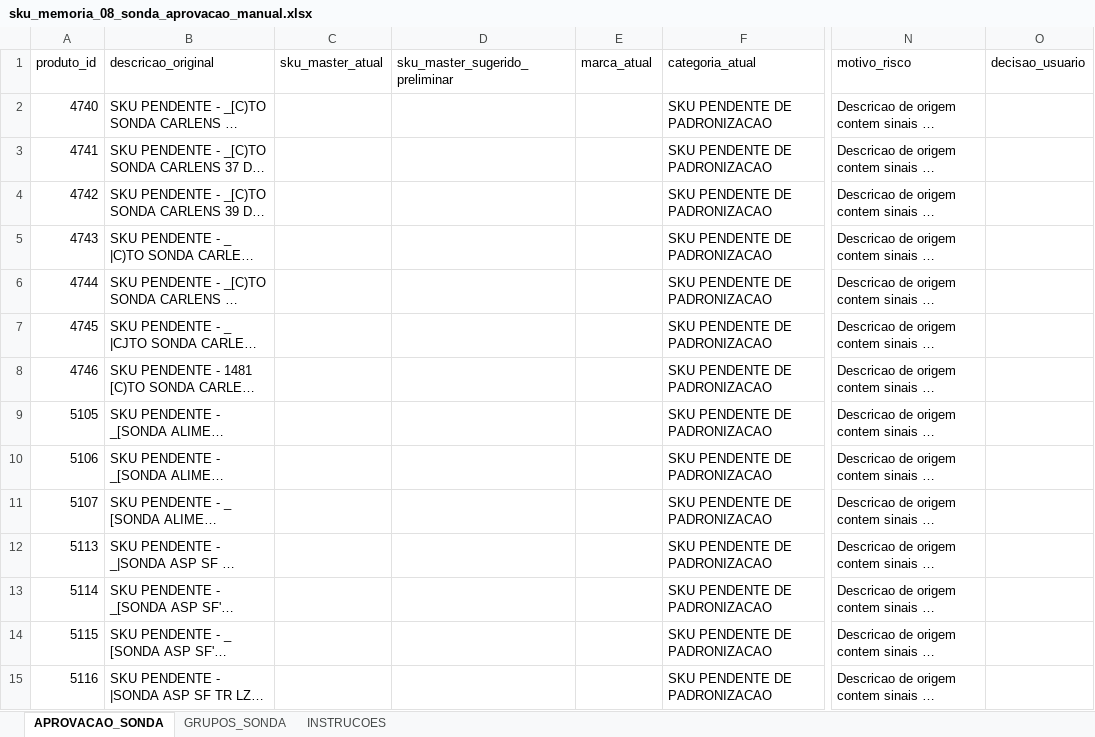
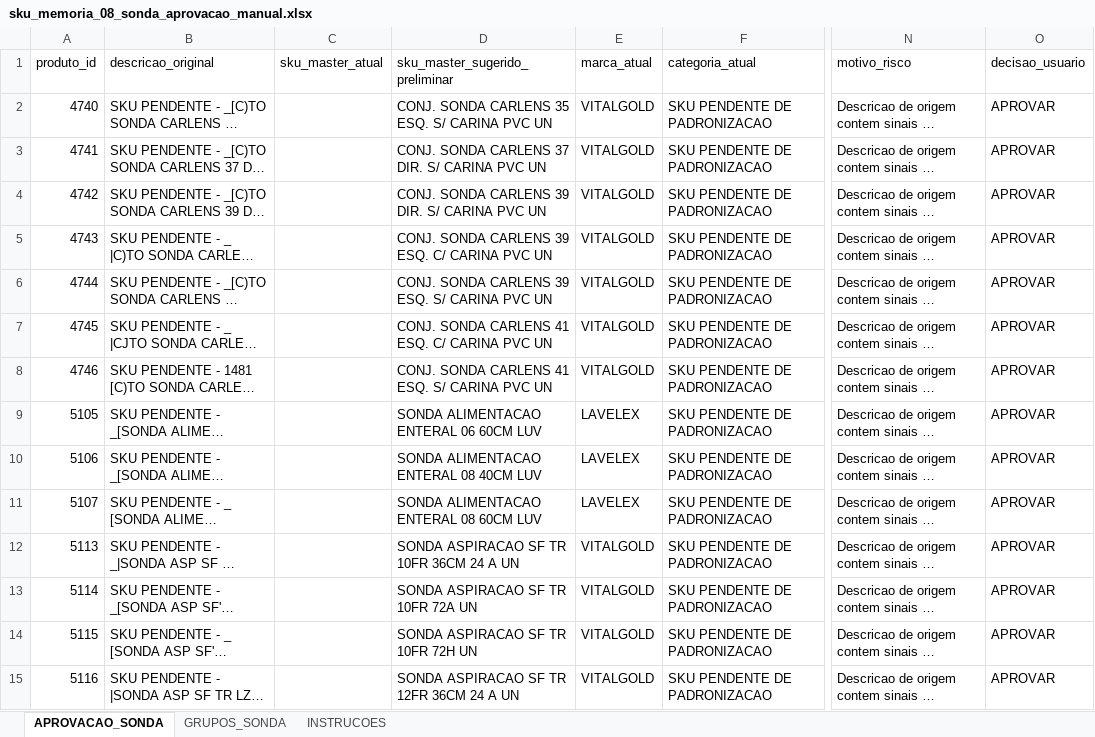
Before and after one commit to efsosud-rgb/MEDBOX_V3_ZERO, an Excel workbook: relatorios/sku_memoria_08_sonda_aprovacao_manual.xlsx, sheet APROVACAO_SONDA, drawn as a sheet; only a part is shown, gaps mark what is left out; long unchanged cells end in …; values as stored, in another font and other column widths than the file's, no cell formats; conditional formats and table styles not drawn; the diff covers the shown part only; the diff names each change by its address in the sheet, - before the commit and + after, or states it on an @@ line.

Commit message:
fix: aplica sonda sku master aprovado

```diff
--- a/relatorios/sku_memoria_08_sonda_aprovacao_manual.xlsx (sheet APROVACAO_SONDA)
+++ b/relatorios/sku_memoria_08_sonda_aprovacao_manual.xlsx (sheet APROVACAO_SONDA)
-D2 (sku_master_sugerido_preliminar): (empty)
+D2 (sku_master_sugerido_preliminar): CONJ. SONDA CARLENS 35 ESQ. S/ CARINA PVC UN
-E2:E8 (marca_atual): (empty)
+E2:E8 (marca_atual): VITALGOLD
-O2:O15 (decisao_usuario): (empty)
+O2:O15 (decisao_usuario): APROVAR
-D3 (sku_master_sugerido_preliminar): (empty)
+D3 (sku_master_sugerido_preliminar): CONJ. SONDA CARLENS 37 DIR. S/ CARINA PVC UN
-D4 (sku_master_sugerido_preliminar): (empty)
+D4 (sku_master_sugerido_preliminar): CONJ. SONDA CARLENS 39 DIR. S/ CARINA PVC UN
-D5 (sku_master_sugerido_preliminar): (empty)
+D5 (sku_master_sugerido_preliminar): CONJ. SONDA CARLENS 39 ESQ. C/ CARINA PVC UN
-D6 (sku_master_sugerido_preliminar): (empty)
+D6 (sku_master_sugerido_preliminar): CONJ. SONDA CARLENS 39 ESQ. S/ CARINA PVC UN
-D7 (sku_master_sugerido_preliminar): (empty)
+D7 (sku_master_sugerido_preliminar): CONJ. SONDA CARLENS 41 ESQ. C/ CARINA PVC UN
-D8 (sku_master_sugerido_preliminar): (empty)
+D8 (sku_master_sugerido_preliminar): CONJ. SONDA CARLENS 41 ESQ. S/ CARINA PVC UN
-D9 (sku_master_sugerido_preliminar): (empty)
+D9 (sku_master_sugerido_preliminar): SONDA ALIMENTACAO ENTERAL 06 60CM LUV
-E9:E11 (marca_atual): (empty)
+E9:E11 (marca_atual): LAVELEX
-D10 (sku_master_sugerido_preliminar): (empty)
+D10 (sku_master_sugerido_preliminar): SONDA ALIMENTACAO ENTERAL 08 40CM LUV
-D11 (sku_master_sugerido_preliminar): (empty)
+D11 (sku_master_sugerido_preliminar): SONDA ALIMENTACAO ENTERAL 08 60CM LUV
-D12 (sku_master_sugerido_preliminar): (empty)
+D12 (sku_master_sugerido_preliminar): SONDA ASPIRACAO SF TR 10FR 36CM 24 A UN
-E12:E15 (marca_atual): (empty)
+E12:E15 (marca_atual): VITALGOLD
-D13 (sku_master_sugerido_preliminar): (empty)
+D13 (sku_master_sugerido_preliminar): SONDA ASPIRACAO SF TR 10FR 72A UN
-D14 (sku_master_sugerido_preliminar): (empty)
+D14 (sku_master_sugerido_preliminar): SONDA ASPIRACAO SF TR 10FR 72H UN
-D15 (sku_master_sugerido_preliminar): (empty)
+D15 (sku_master_sugerido_preliminar): SONDA ASPIRACAO SF TR 12FR 36CM 24 A UN
```
Also changed, not shown: 798 edited cells elsewhere in this sheet, cell formats, 5 other files.
